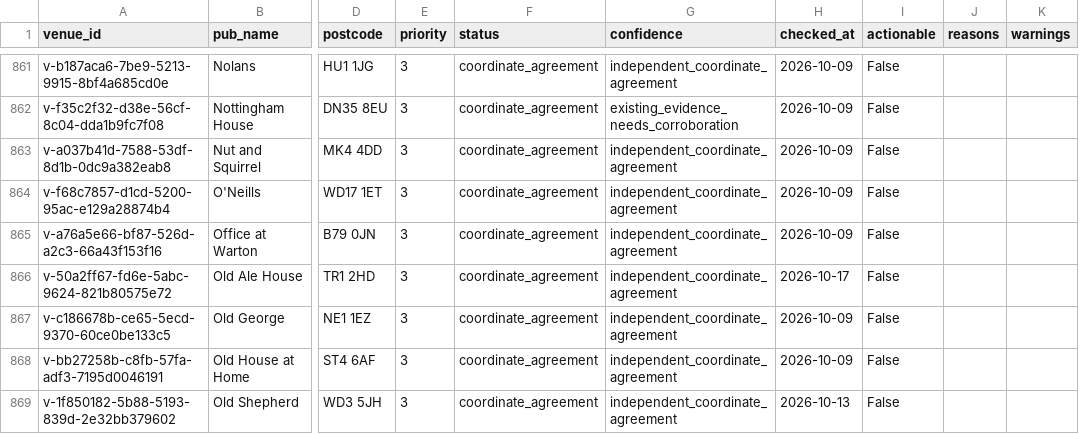
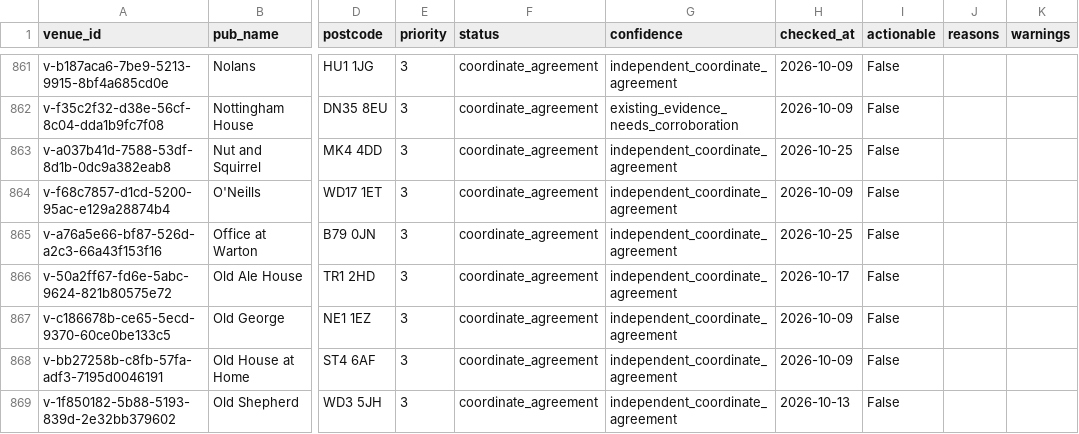
Before and after one commit to bristolbagpiper/BassBeerMap, a CSV file: audit/full-location-audit.csv, drawn as a sheet; only a part is shown, gaps mark what is left out; the diff covers the shown part only; the diff names each change by its address in the sheet, - before the commit and + after, or states it on an @@ line.

```diff
--- a/audit/full-location-audit.csv
+++ b/audit/full-location-audit.csv
-H863 (checked_at): 2026-10-09
+H863 (checked_at): 2026-10-25
-H865 (checked_at): 2026-10-09
+H865 (checked_at): 2026-10-25
```
Also changed, not shown: 43 edited cells elsewhere in this file, 4 other files.
